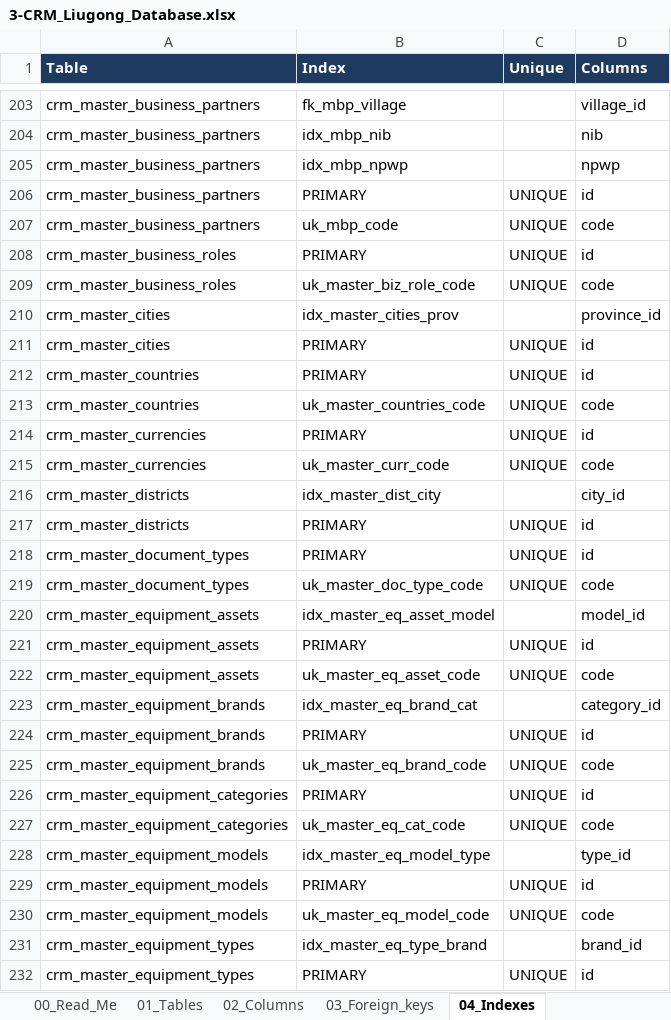
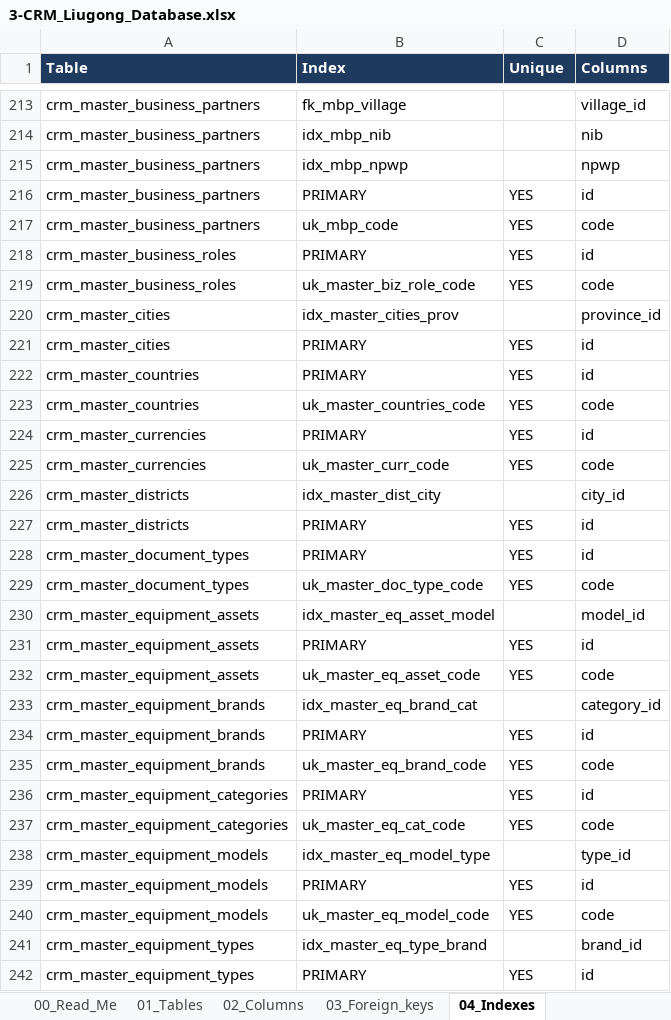
Before and after one commit to Bughopper14/Prototype, an Excel workbook: apps/backend/db/3-CRM_Liugong_Database.xlsx, sheet 04_Indexes, drawn as a sheet; only a part is shown, gaps mark what is left out; values as stored, in another font and other column widths than the file's, no borders; addresses are those after the commit; the diff covers the shown part only; the diff names each change by its address in the sheet, - before the commit and + after, or states it on an @@ line.

```diff
--- a/apps/backend/db/3-CRM_Liugong_Database.xlsx (sheet 04_Indexes)
+++ b/apps/backend/db/3-CRM_Liugong_Database.xlsx (sheet 04_Indexes)
-C216:C219 (Unique): UNIQUE
+C216:C219 (Unique): YES
-C221:C225 (Unique): UNIQUE
+C221:C225 (Unique): YES
-C227:C229 (Unique): UNIQUE
+C227:C229 (Unique): YES
-C231:C232 (Unique): UNIQUE
+C231:C232 (Unique): YES
-C234:C237 (Unique): UNIQUE
+C234:C237 (Unique): YES
-C239:C240 (Unique): UNIQUE
+C239:C240 (Unique): YES
-C242 (Unique): UNIQUE
+C242 (Unique): YES
```
Also changed, not shown: 23 added rows, 28 removed rows and 150 edited cells elsewhere in this sheet, sheet 02_Columns, sheet 03_Foreign_keys, sheet 01_Tables, sheet 06_Change_log, sheet 05_Master_approval, sheet 00_Read_Me, apps/backend/db/approval-authority-added.xlsx, 15 other files.
